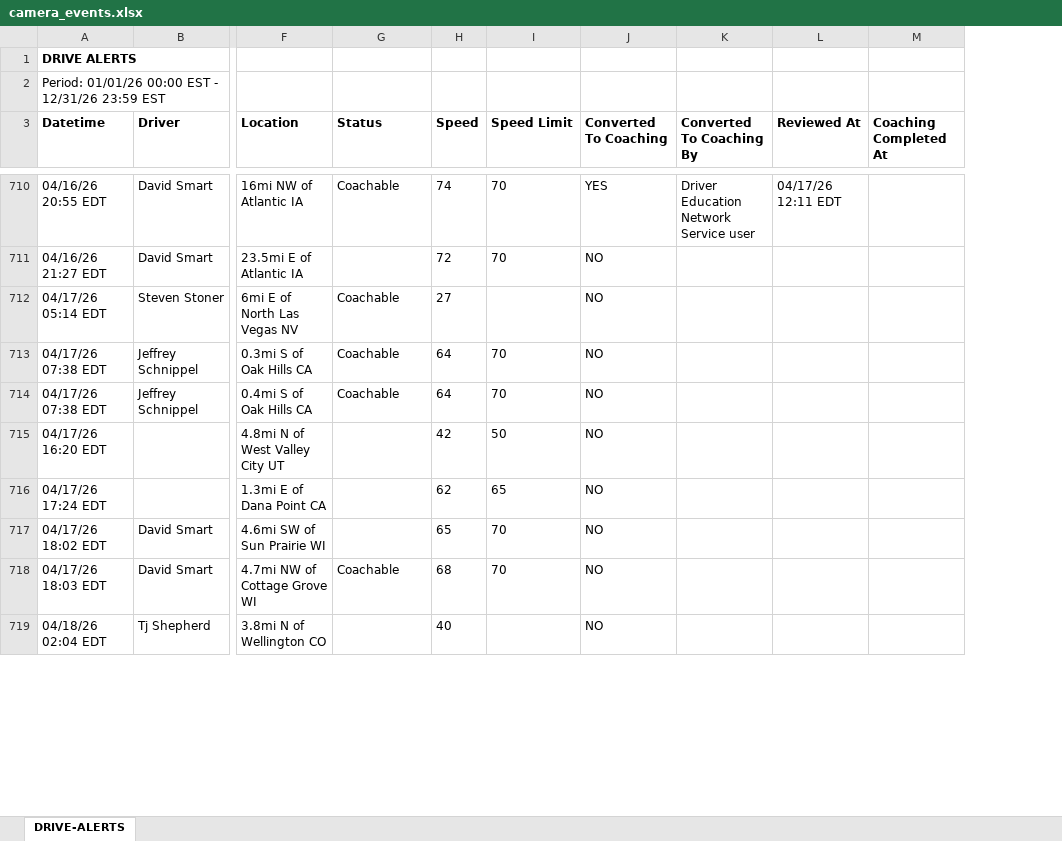
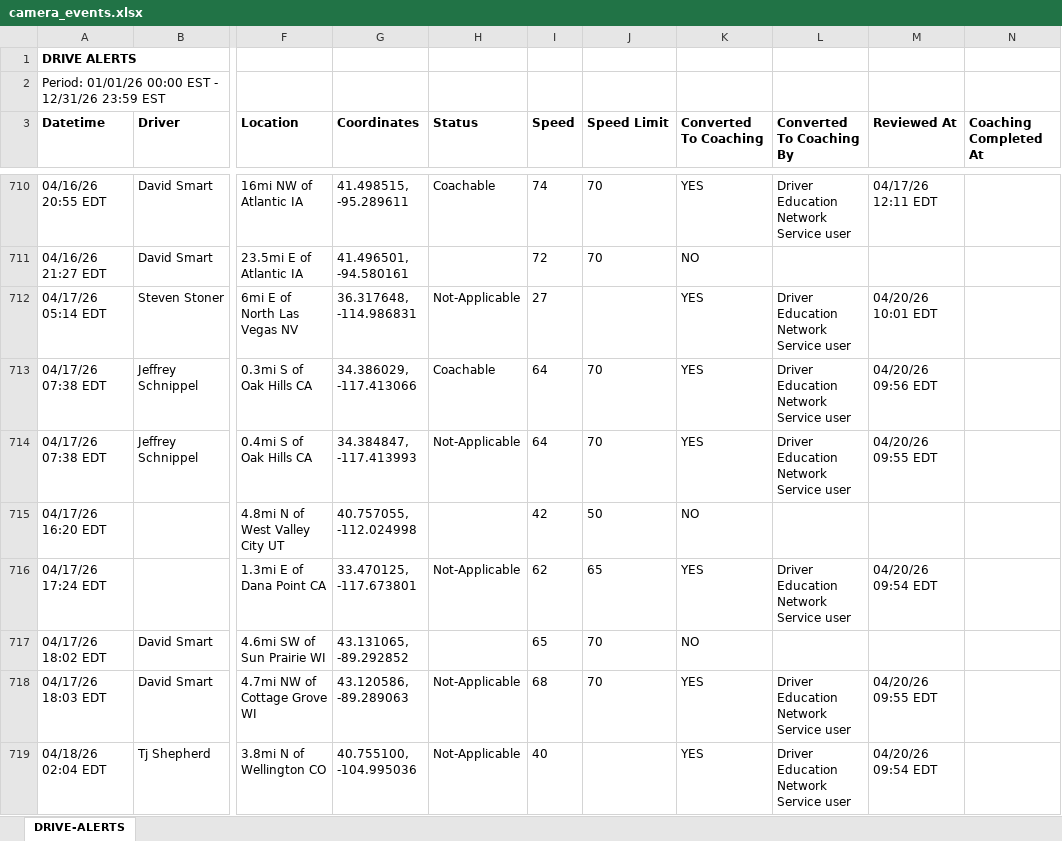
Before and after one commit to jmullins-DEN/PCS-Trucking, an Excel workbook: camera_events.xlsx, sheet DRIVE-ALERTS, drawn as a sheet; only a part is shown, gaps mark what is left out; values as stored, in another font and other column widths than the file's, no borders; addresses are those after the commit; the diff covers the shown part only; the diff names each change by its address in the sheet, - before the commit and + after, or states it on an @@ line.

```diff
--- a/camera_events.xlsx (sheet DRIVE-ALERTS)
+++ b/camera_events.xlsx (sheet DRIVE-ALERTS)
+column G (Coordinates), rows 710-719: 41.498515, -95.289611 | 41.496501, -94.580161 | 36.317648, -114.986831 | 34.386029, -117.413066 | 34.384847, -117.413993 | 40.757055, -112.024998 | 33.470125, -117.673801 | 43.131065, -89.292852 | 43.120586, -89.289063 | 40.755100, -104.995036
-H712 (Status): Coachable
+H712 (Status): Not-Applicable
-K712:K714 (Converted To Coaching): NO
+K712:K714 (Converted To Coaching): YES
-L712:L714 (Converted To Coaching By): (empty)
+L712:L714 (Converted To Coaching By): Driver Education Network Service user
-M712 (Reviewed At): (empty)
+M712 (Reviewed At): 04/20/26 10:01 EDT
-M713 (Reviewed At): (empty)
+M713 (Reviewed At): 04/20/26 09:56 EDT
-H714 (Status): Coachable
+H714 (Status): Not-Applicable
-M714 (Reviewed At): (empty)
+M714 (Reviewed At): 04/20/26 09:55 EDT
-H716 (Status): (empty)
+H716 (Status): Not-Applicable
-K716 (Converted To Coaching): NO
+K716 (Converted To Coaching): YES
-L716 (Converted To Coaching By): (empty)
+L716 (Converted To Coaching By): Driver Education Network Service user
-M716 (Reviewed At): (empty)
+M716 (Reviewed At): 04/20/26 09:54 EDT
-H718 (Status): Coachable
+H718 (Status): Not-Applicable
-K718:K719 (Converted To Coaching): NO
+K718:K719 (Converted To Coaching): YES
-L718:L719 (Converted To Coaching By): (empty)
+L718:L719 (Converted To Coaching By): Driver Education Network Service user
-M718 (Reviewed At): (empty)
+M718 (Reviewed At): 04/20/26 09:55 EDT
-H719 (Status): (empty)
+H719 (Status): Not-Applicable
-M719 (Reviewed At): (empty)
+M719 (Reviewed At): 04/20/26 09:54 EDT
```
Also changed, not shown: 49 added rows and 28 edited cells elsewhere in this sheet, training.xlsx.
